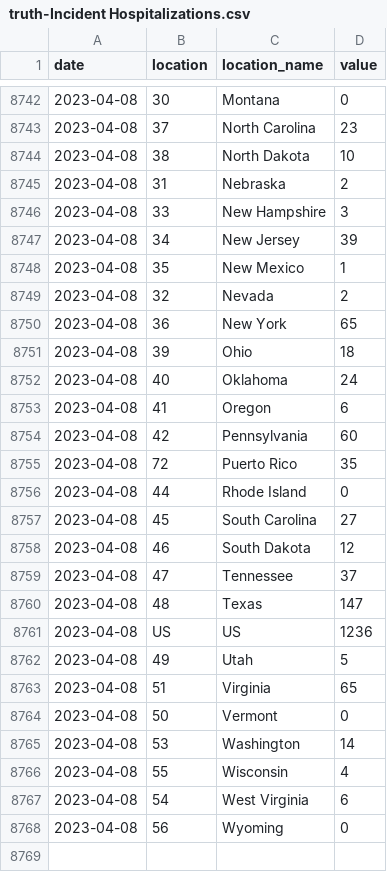
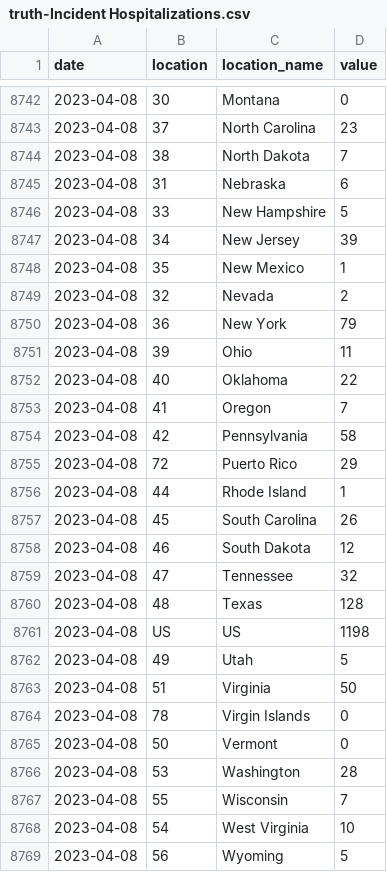
Before and after one commit to vidhi-mody/Flusight-forecast-data, a CSV file: data-truth/truth-Incident Hospitalizations.csv, drawn as a sheet; only a part is shown, gaps mark what is left out; the diff covers the shown part only.

```diff
--- a/data-truth/truth-Incident Hospitalizations.csv
+++ b/data-truth/truth-Incident Hospitalizations.csv
@@ -8743,5 +8743,5 @@ date,location,location_name,value
 2023-04-08,37,North Carolina,23
-2023-04-08,38,North Dakota,10
-2023-04-08,31,Nebraska,2
-2023-04-08,33,New Hampshire,3
+2023-04-08,38,North Dakota,7
+2023-04-08,31,Nebraska,6
+2023-04-08,33,New Hampshire,5
 2023-04-08,34,New Jersey,39
@@ -8749,20 +8749,21 @@ date,location,location_name,value
 2023-04-08,32,Nevada,2
-2023-04-08,36,New York,65
-2023-04-08,39,Ohio,18
-2023-04-08,40,Oklahoma,24
-2023-04-08,41,Oregon,6
-2023-04-08,42,Pennsylvania,60
-2023-04-08,72,Puerto Rico,35
-2023-04-08,44,Rhode Island,0
-2023-04-08,45,South Carolina,27
+2023-04-08,36,New York,79
+2023-04-08,39,Ohio,11
+2023-04-08,40,Oklahoma,22
+2023-04-08,41,Oregon,7
+2023-04-08,42,Pennsylvania,58
+2023-04-08,72,Puerto Rico,29
+2023-04-08,44,Rhode Island,1
+2023-04-08,45,South Carolina,26
 2023-04-08,46,South Dakota,12
-2023-04-08,47,Tennessee,37
-2023-04-08,48,Texas,147
-2023-04-08,US,US,1236
+2023-04-08,47,Tennessee,32
+2023-04-08,48,Texas,128
+2023-04-08,US,US,1198
 2023-04-08,49,Utah,5
-2023-04-08,51,Virginia,65
+2023-04-08,51,Virginia,50
+2023-04-08,78,Virgin Islands,0
 2023-04-08,50,Vermont,0
-2023-04-08,53,Washington,14
-2023-04-08,55,Wisconsin,4
-2023-04-08,54,West Virginia,6
-2023-04-08,56,Wyoming,0
+2023-04-08,53,Washington,28
+2023-04-08,55,Wisconsin,7
+2023-04-08,54,West Virginia,10
+2023-04-08,56,Wyoming,5
```
Also changed, not shown: 29 edited cells elsewhere in this file.
